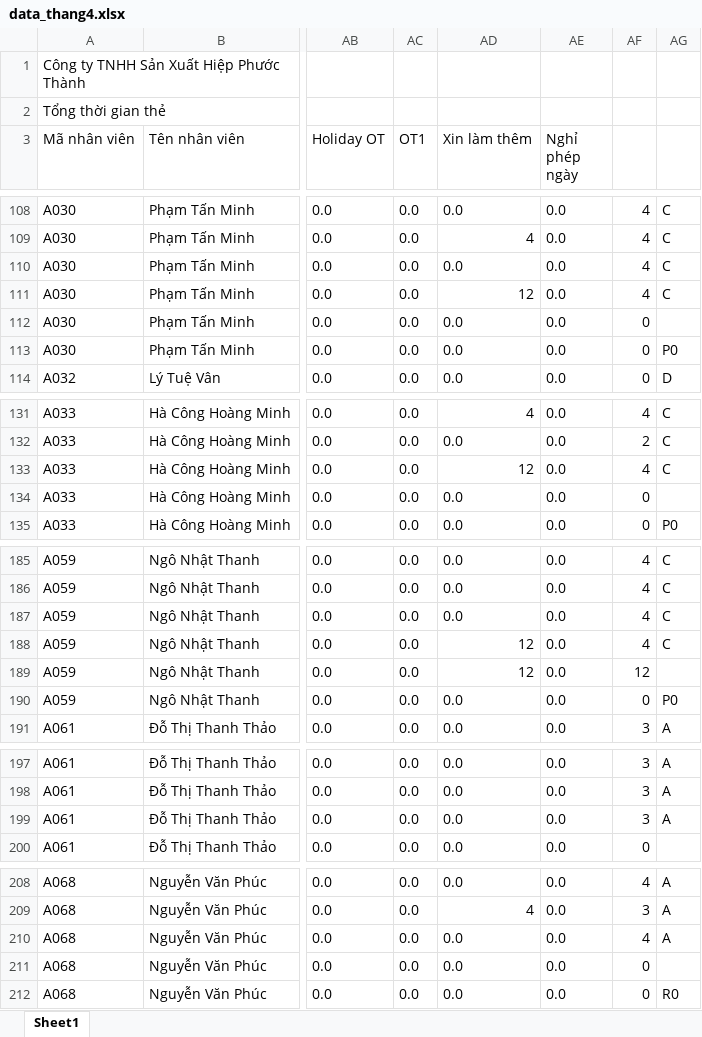
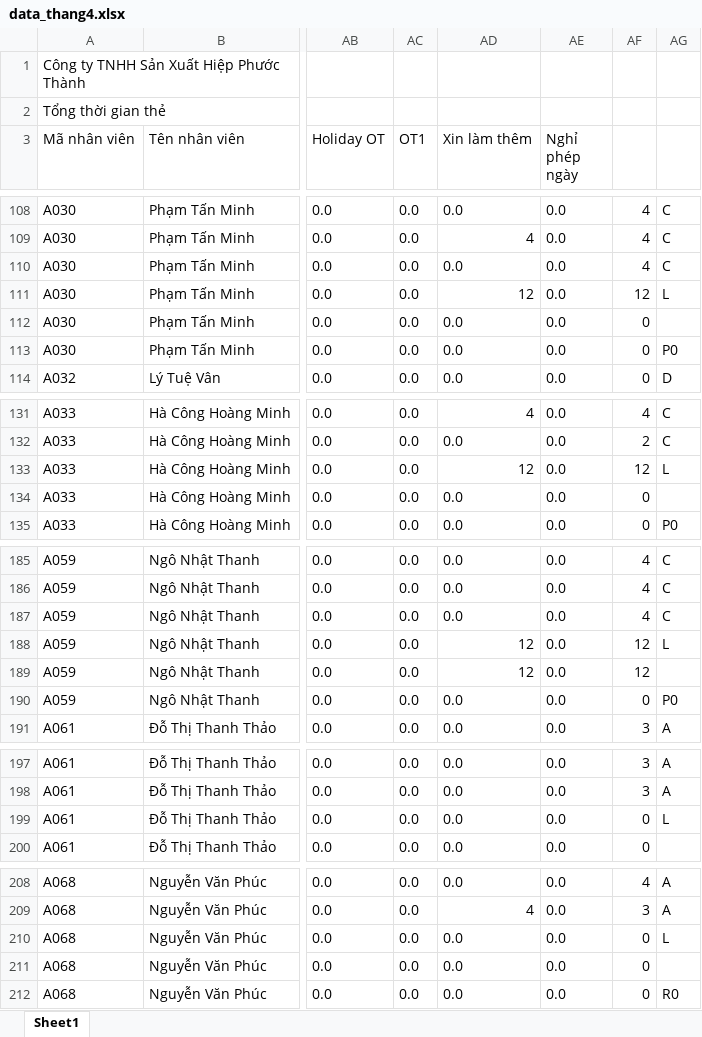
Before and after one commit to Skymanking/cham-cong, an Excel workbook: convert/data_thang4.xlsx, sheet Sheet1, drawn as a sheet; only a part is shown, gaps mark what is left out; values as stored, in another font and other column widths than the file's, no borders; the diff covers the shown part only; the diff names each change by its address in the sheet, - before the commit and + after, or states it on an @@ line.

```diff
--- a/convert/data_thang4.xlsx (sheet Sheet1)
+++ b/convert/data_thang4.xlsx (sheet Sheet1)
-AF111: 4
+AF111: 12
-AG111: C
+AG111: L
-AF133: 4
+AF133: 12
-AG133: C
+AG133: L
-AF188: 4
+AF188: 12
-AG188: C
+AG188: L
-AF199: 3
+AF199: 0
-AG199: A
+AG199: L
-AF210: 4
+AF210: 0
-AG210: A
+AG210: L
```
Also changed, not shown: 683 edited cells elsewhere in this sheet, convert/Bao cao vi pham.xlsx, convert/Cong_thang_4.xlsx, 7 other files.
